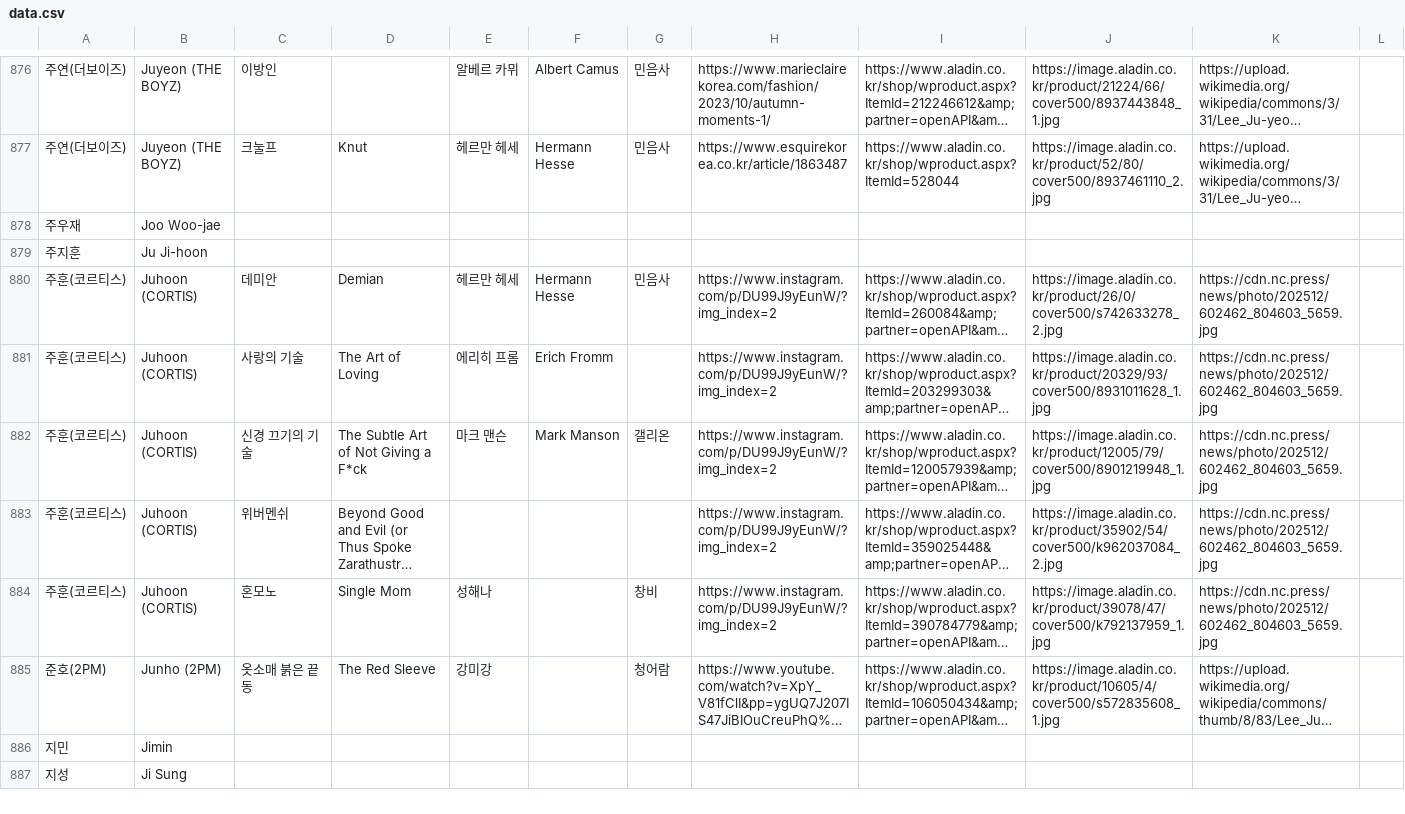
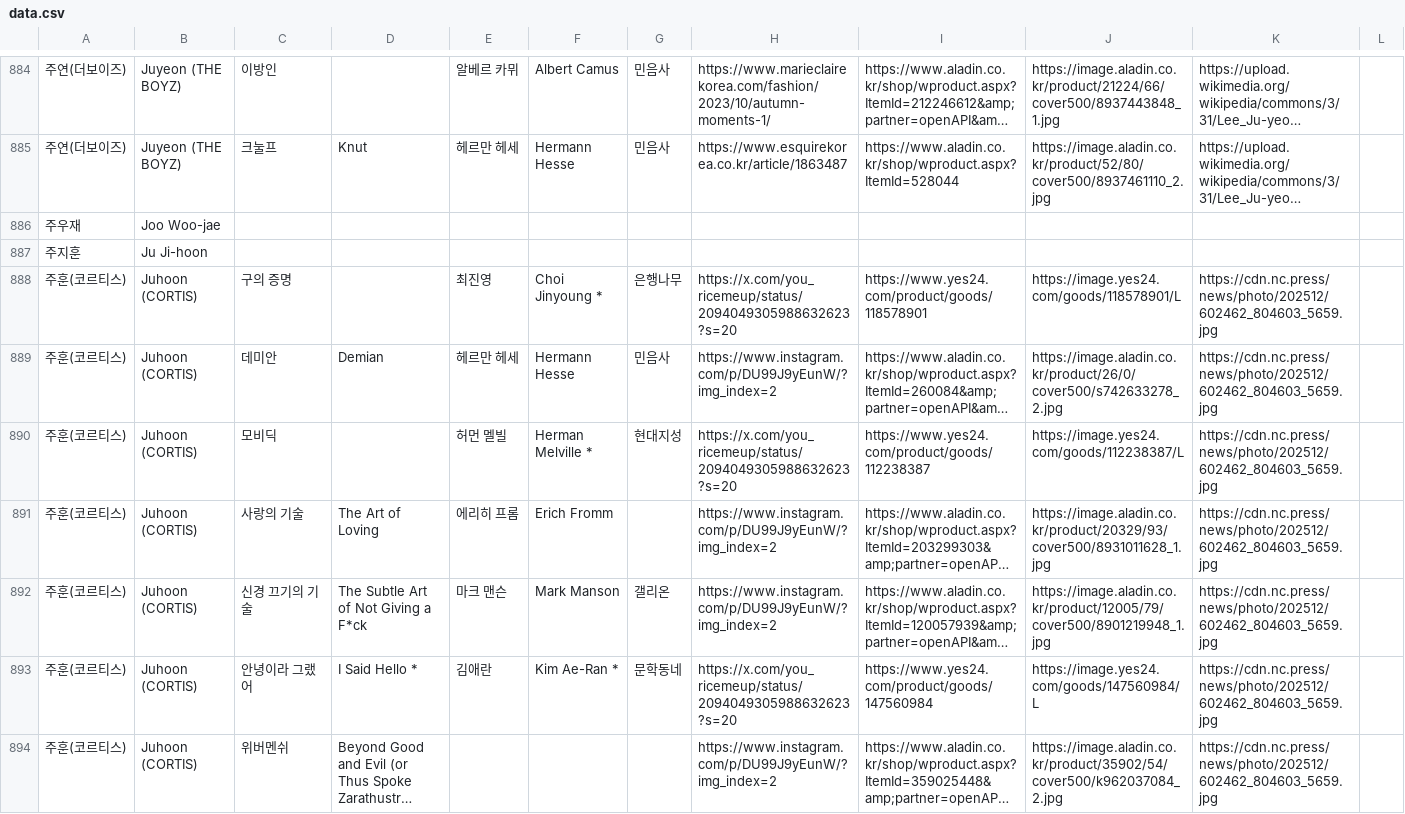
Before and after one commit to hwiruruk/favoread, a CSV file: data.csv, drawn as a sheet; only a part is shown, gaps mark what is left out; the shorter side is filled out with more unchanged rows; long unchanged cells end in …; the diff covers the shown part only; the diff names each change by its address in the sheet, - before the commit and + after, or states it on an @@ line.

Commit message:
편집기에서 데이터 업데이트 (2026-09-15 14:49)

```diff
--- a/data.csv
+++ b/data.csv
+row 888: 주훈(코르티스) | Juhoon (CORTIS) | 구의 증명 |  | 최진영 | Choi Jinyoung * | 은행나무 | https://x.com/you_ricemeup/status/2094049305988632623?s=20 | https://www.yes24.com/product/goods/118578901 | https://image.yes24.com/goods/118578901/L | https://cdn.nc.press/news/photo/202512/602462_804603_5659.jpg
+row 890: 주훈(코르티스) | Juhoon (CORTIS) | 모비딕 |  | 허먼 멜빌 | Herman Melville * | 현대지성 | https://x.com/you_ricemeup/status/2094049305988632623?s=20 | https://www.yes24.com/product/goods/112238387 | https://image.yes24.com/goods/112238387/L | https://cdn.nc.press/news/photo/202512/602462_804603_5659.jpg
+row 893: 주훈(코르티스) | Juhoon (CORTIS) | 안녕이라 그랬어 | I Said Hello * | 김애란 | Kim Ae-Ran * | 문학동네 | https://x.com/you_ricemeup/status/2094049305988632623?s=20 | https://www.yes24.com/product/goods/147560984 | https://image.yes24.com/goods/147560984/L | https://cdn.nc.press/news/photo/202512/602462_804603_5659.jpg
```
Also changed, not shown: 11 added rows elsewhere in this file.
